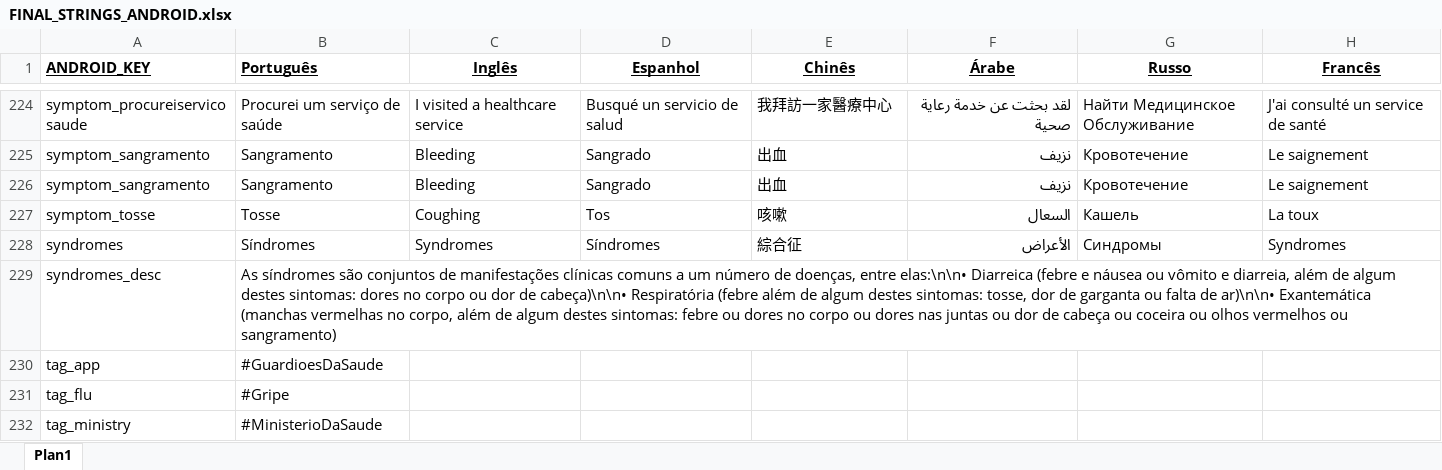
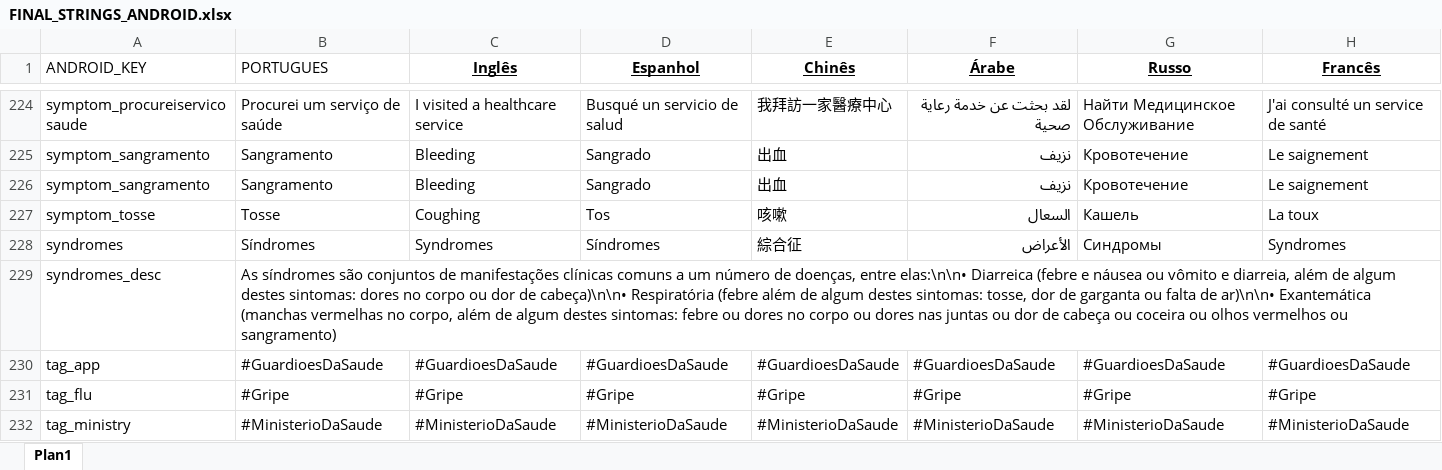
Before and after one commit to Epitrack/guardioes-da-saude, an Excel workbook: scripts/FINAL_STRINGS_ANDROID.xlsx, sheet Plan1, drawn as a sheet; only a part is shown, gaps mark what is left out; values as stored, in another font and other column widths than the file's, no borders; the diff covers the shown part only; the diff names each change by its address in the sheet, - before the commit and + after, or states it on an @@ line.

```diff
--- a/scripts/FINAL_STRINGS_ANDROID.xlsx (sheet Plan1)
+++ b/scripts/FINAL_STRINGS_ANDROID.xlsx (sheet Plan1)
@@ A1:B1 bold: on → off, underline: on → off @@
-B1: Português
+B1: PORTUGUES
-C230 (Inglês): (empty)
+C230 (Inglês): #GuardioesDaSaude
-D230 (Espanhol): (empty)
+D230 (Espanhol): #GuardioesDaSaude
-E230 (Chinês): (empty)
+E230 (Chinês): #GuardioesDaSaude
-F230 (Árabe): (empty)
+F230 (Árabe): #GuardioesDaSaude
-G230 (Russo): (empty)
+G230 (Russo): #GuardioesDaSaude
-H230 (Francês): (empty)
+H230 (Francês): #GuardioesDaSaude
-C231 (Inglês): (empty)
+C231 (Inglês): #Gripe
-D231 (Espanhol): (empty)
+D231 (Espanhol): #Gripe
-E231 (Chinês): (empty)
+E231 (Chinês): #Gripe
-F231 (Árabe): (empty)
+F231 (Árabe): #Gripe
-G231 (Russo): (empty)
+G231 (Russo): #Gripe
-H231 (Francês): (empty)
+H231 (Francês): #Gripe
-C232 (Inglês): (empty)
+C232 (Inglês): #MinisterioDaSaude
-D232 (Espanhol): (empty)
+D232 (Espanhol): #MinisterioDaSaude
-E232 (Chinês): (empty)
+E232 (Chinês): #MinisterioDaSaude
-F232 (Árabe): (empty)
+F232 (Árabe): #MinisterioDaSaude
-G232 (Russo): (empty)
+G232 (Russo): #MinisterioDaSaude
-H232 (Francês): (empty)
+H232 (Francês): #MinisterioDaSaude
```
Also changed, not shown: 1 added row, 380 edited cells and cell formats elsewhere in this sheet, 18 other files.
